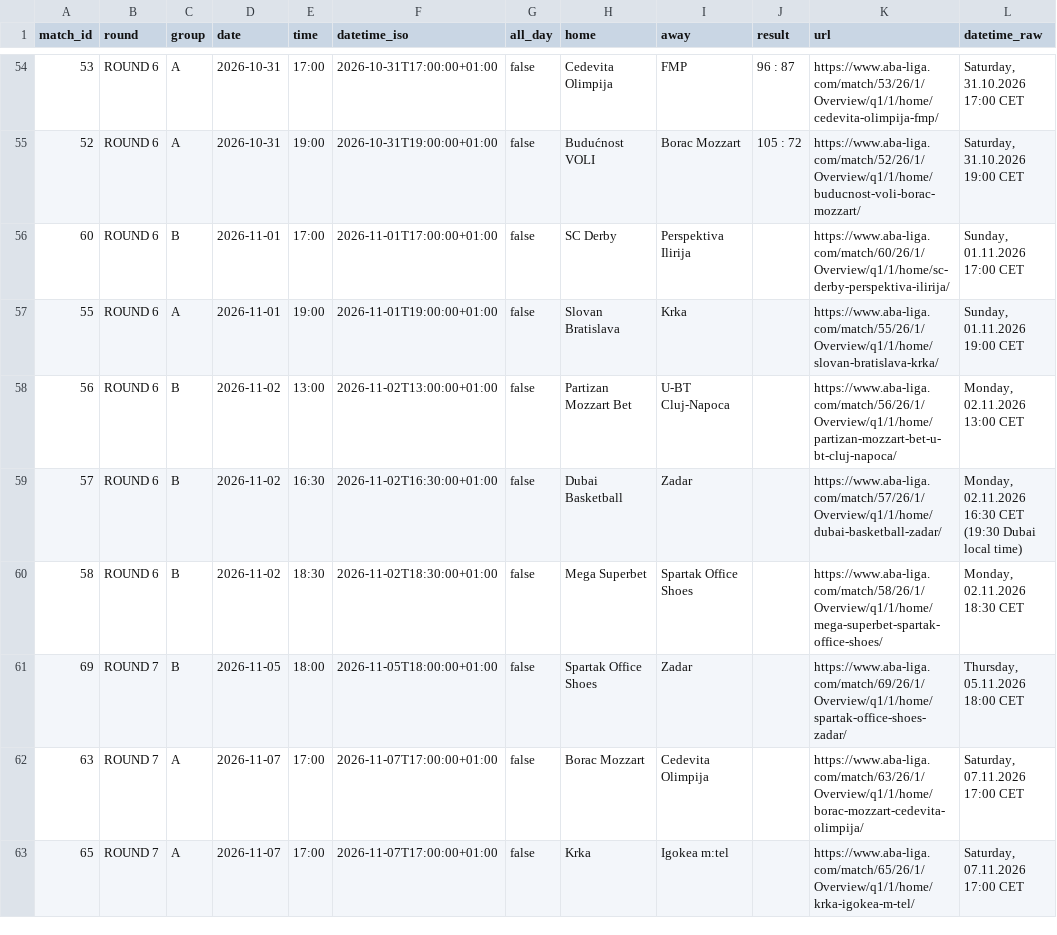
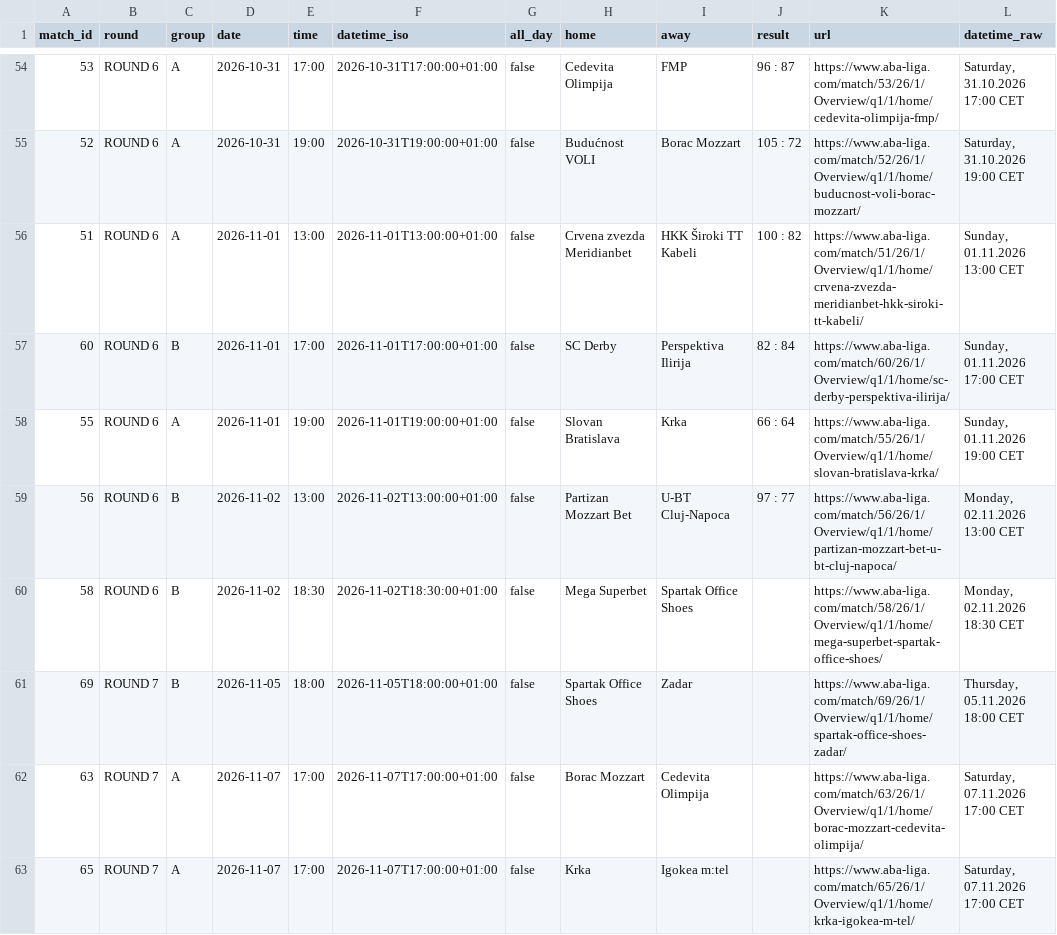
Before and after one commit to timurkulenovic/aba-league-calendar, a CSV file: data/aba_liga_calendar.csv, drawn as a sheet; only a part is shown, gaps mark what is left out.

```diff
--- a/data/aba_liga_calendar.csv
+++ b/data/aba_liga_calendar.csv
@@ -55,6 +55,6 @@ match_id,round,group,date,time,datetime_iso,all_day,home,away,result,url,datetim
 52,ROUND 6,A,2026-10-31,19:00,2026-10-31T19:00:00+01:00,false,Budućnost VOLI,Borac Mozzart,105 : 72,https://www.aba-liga.com/match/52/26/1/Overview/q1/1/home/buducnost-voli-borac-mozzart/,"Saturday, 31.10.2026 19:00 CET"
-60,ROUND 6,B,2026-11-01,17:00,2026-11-01T17:00:00+01:00,false,SC Derby,Perspektiva Ilirija,,https://www.aba-liga.com/match/60/26/1/Overview/q1/1/home/sc-derby-perspektiva-ilirija/,"Sunday, 01.11.2026 17:00 CET"
-55,ROUND 6,A,2026-11-01,19:00,2026-11-01T19:00:00+01:00,false,Slovan Bratislava,Krka,,https://www.aba-liga.com/match/55/26/1/Overview/q1/1/home/slovan-bratislava-krka/,"Sunday, 01.11.2026 19:00 CET"
-56,ROUND 6,B,2026-11-02,13:00,2026-11-02T13:00:00+01:00,false,Partizan Mozzart Bet,U-BT Cluj-Napoca,,https://www.aba-liga.com/match/56/26/1/Overview/q1/1/home/partizan-mozzart-bet-u-bt-cluj-napoca/,"Monday, 02.11.2026 13:00 CET"
-57,ROUND 6,B,2026-11-02,16:30,2026-11-02T16:30:00+01:00,false,Dubai Basketball,Zadar,,https://www.aba-liga.com/match/57/26/1/Overview/q1/1/home/dubai-basketball-zadar/,"Monday, 02.11.2026 16:30 CET (19:30 Dubai local time)"
+51,ROUND 6,A,2026-11-01,13:00,2026-11-01T13:00:00+01:00,false,Crvena zvezda Meridianbet,HKK Široki TT Kabeli,100 : 82,https://www.aba-liga.com/match/51/26/1/Overview/q1/1/home/crvena-zvezda-meridianbet-hkk-siroki-tt-kabeli/,"Sunday, 01.11.2026 13:00 CET"
+60,ROUND 6,B,2026-11-01,17:00,2026-11-01T17:00:00+01:00,false,SC Derby,Perspektiva Ilirija,82 : 84,https://www.aba-liga.com/match/60/26/1/Overview/q1/1/home/sc-derby-perspektiva-ilirija/,"Sunday, 01.11.2026 17:00 CET"
+55,ROUND 6,A,2026-11-01,19:00,2026-11-01T19:00:00+01:00,false,Slovan Bratislava,Krka,66 : 64,https://www.aba-liga.com/match/55/26/1/Overview/q1/1/home/slovan-bratislava-krka/,"Sunday, 01.11.2026 19:00 CET"
+56,ROUND 6,B,2026-11-02,13:00,2026-11-02T13:00:00+01:00,false,Partizan Mozzart Bet,U-BT Cluj-Napoca,97 : 77,https://www.aba-liga.com/match/56/26/1/Overview/q1/1/home/partizan-mozzart-bet-u-bt-cluj-napoca/,"Monday, 02.11.2026 13:00 CET"
 58,ROUND 6,B,2026-11-02,18:30,2026-11-02T18:30:00+01:00,false,Mega Superbet,Spartak Office Shoes,,https://www.aba-liga.com/match/58/26/1/Overview/q1/1/home/mega-superbet-spartak-office-shoes/,"Monday, 02.11.2026 18:30 CET"
```
Also changed, not shown: 22 other files.
